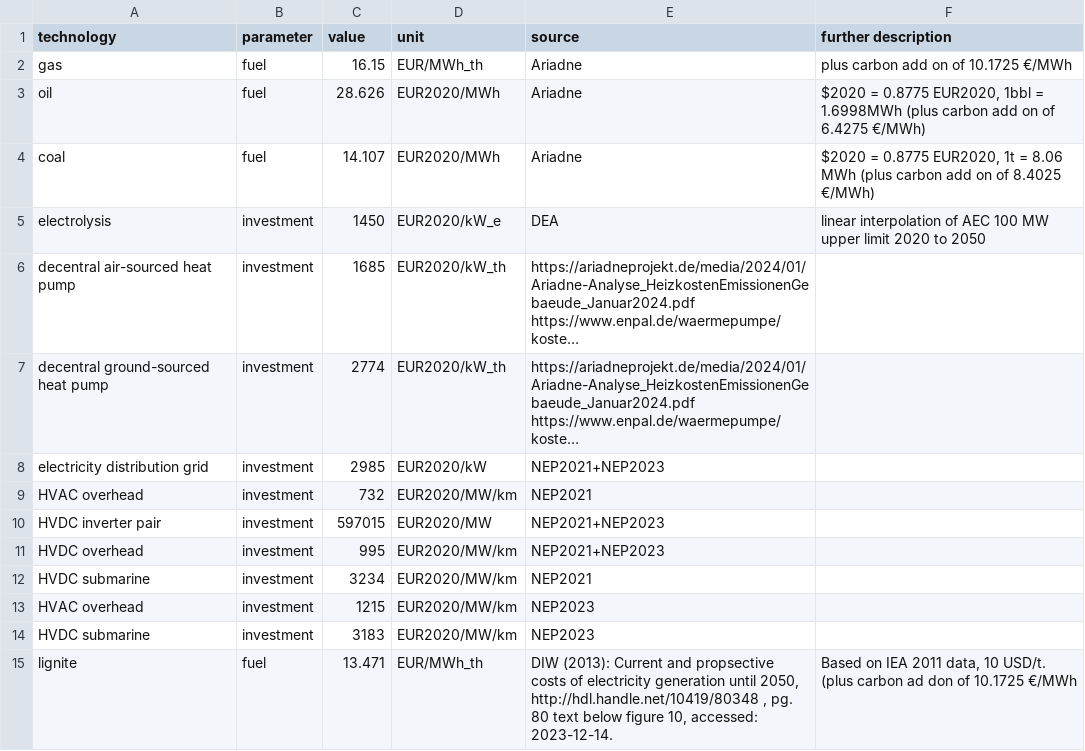
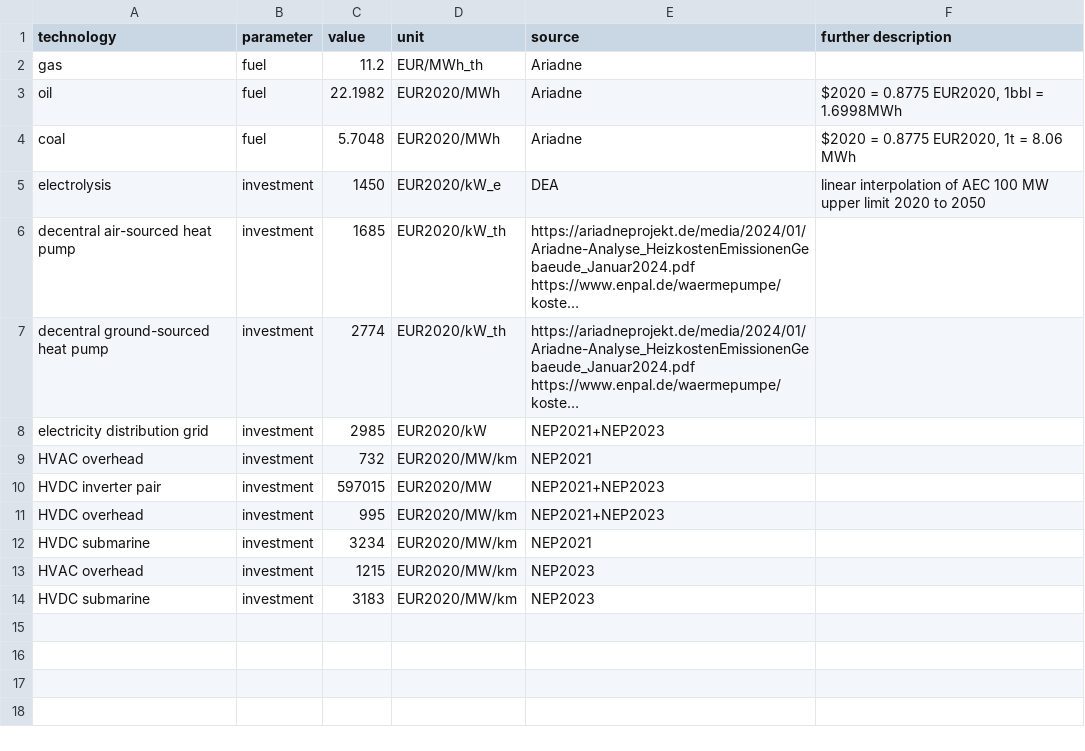
Before and after one commit to PyPSA/pypsa-ariadne, a CSV file: ariadne-data/costs_2020-modifications.csv, drawn as a sheet; long unchanged cells end in ….

```diff
--- a/ariadne-data/costs_2020-modifications.csv
+++ b/ariadne-data/costs_2020-modifications.csv
@@ -1,5 +1,5 @@
 technology,parameter,value,unit,source,further description
-gas,fuel,16.15,EUR/MWh_th,Ariadne,"plus carbon add on of 10.1725 €/MWh"
-oil,fuel,28.626,EUR2020/MWh,Ariadne,"$2020 = 0.8775 EUR2020, 1bbl = 1.6998MWh (plus carbon add on of 6.4275 €/MWh)"
-coal,fuel,14.107,EUR2020/MWh,Ariadne,"$2020 = 0.8775 EUR2020, 1t = 8.06 MWh (plus carbon add on of 8.4025 €/MWh)"
+gas,fuel,11.2,EUR/MWh_th,Ariadne,
+oil,fuel,22.1982,EUR2020/MWh,Ariadne,"$2020 = 0.8775 EUR2020, 1bbl = 1.6998MWh"
+coal,fuel,5.7048,EUR2020/MWh,Ariadne,"$2020 = 0.8775 EUR2020, 1t = 8.06 MWh"
 electrolysis,investment,1450,EUR2020/kW_e,DEA,"linear interpolation of AEC 100 MW upper limit 2020 to 2050"
@@ -14,2 +14 @@ HVAC overhead,investment,1215,EUR2020/MW/km,NEP2023
 HVDC submarine,investment,3183,EUR2020/MW/km,NEP2023
-lignite,fuel,13.471,EUR/MWh_th,"DIW (2013): Current and propsective costs of electricity generation until 2050, http://hdl.handle.net/10419/80348 , pg. 80 text below figure 10, accessed: 2023-12-14.","Based on IEA 2011 data, 10 USD/t.  (plus carbon ad don of 10.1725 €/MWh"
```
Also changed, not shown: ariadne-data/costs_2025-modifications.csv, 4 other files.
